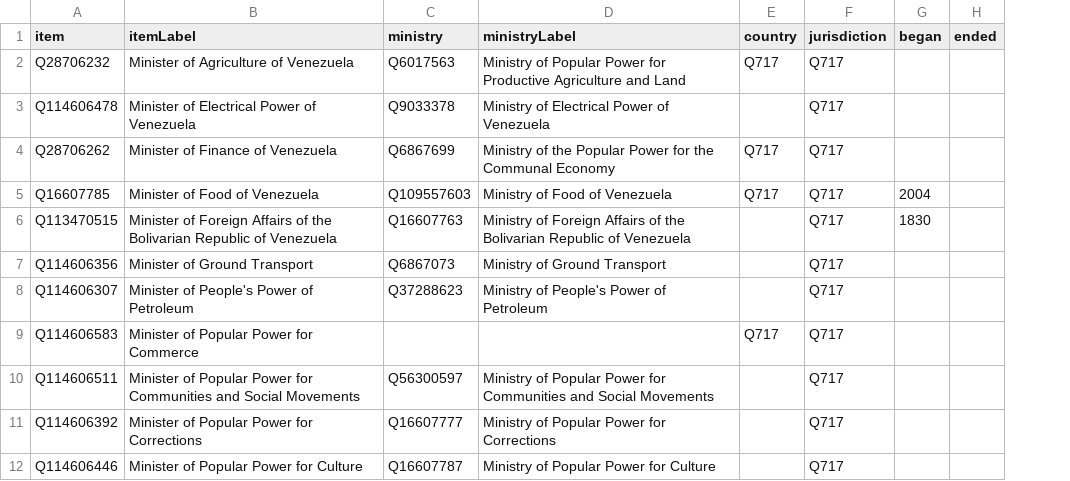
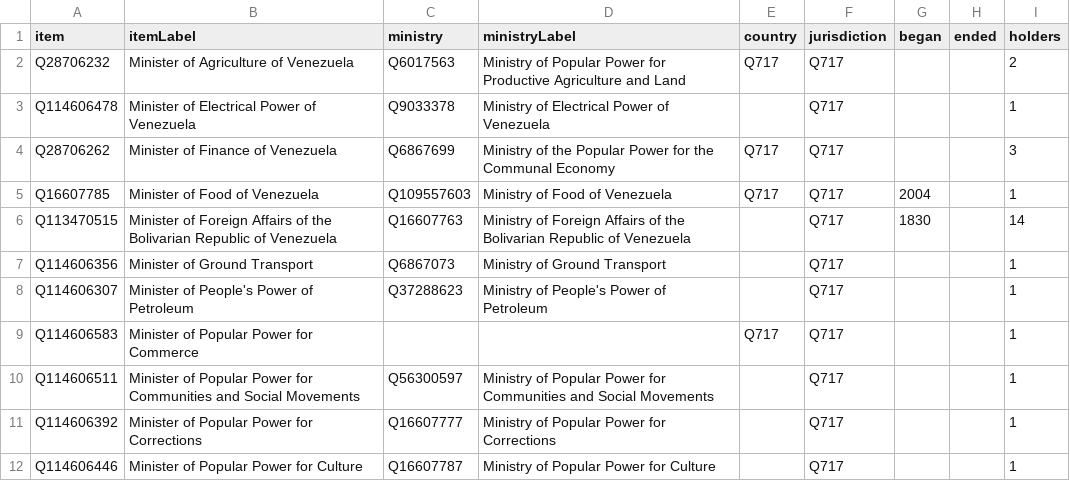
Before and after one commit to every-politician-scrapers/venezuela, a CSV file: wikidata/results/cabinet-positions.csv, drawn as a sheet; only a part is shown; the diff names each change by its address in the sheet, - before the commit and + after, or states it on an @@ line.

Commit message:
add holder count to cabinet-positions SPARQL

```diff
--- a/wikidata/results/cabinet-positions.csv
+++ b/wikidata/results/cabinet-positions.csv
+column I (holders), rows 2-12: 2 | 1 | 3 | 1 | 14 | 1 | 1 | 1 | 1 | 1 | 1
```
Also changed, not shown: 1 other file.
